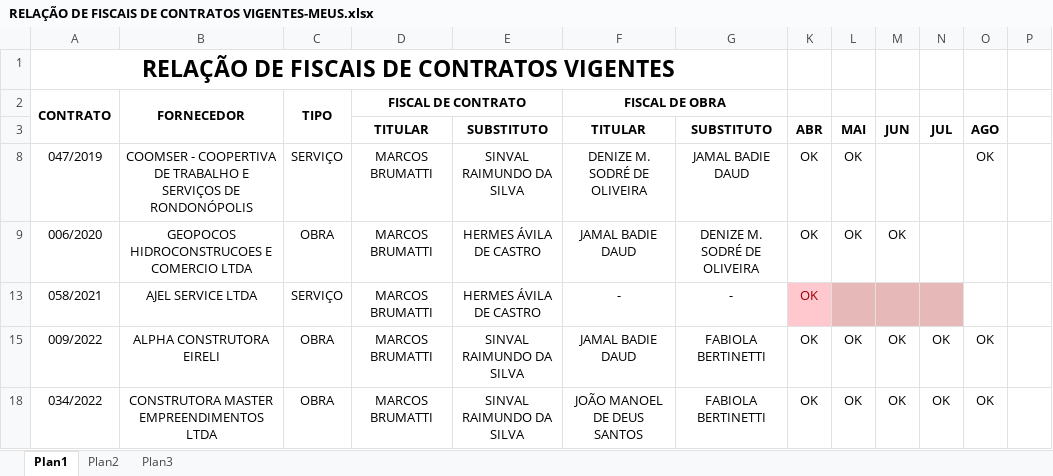
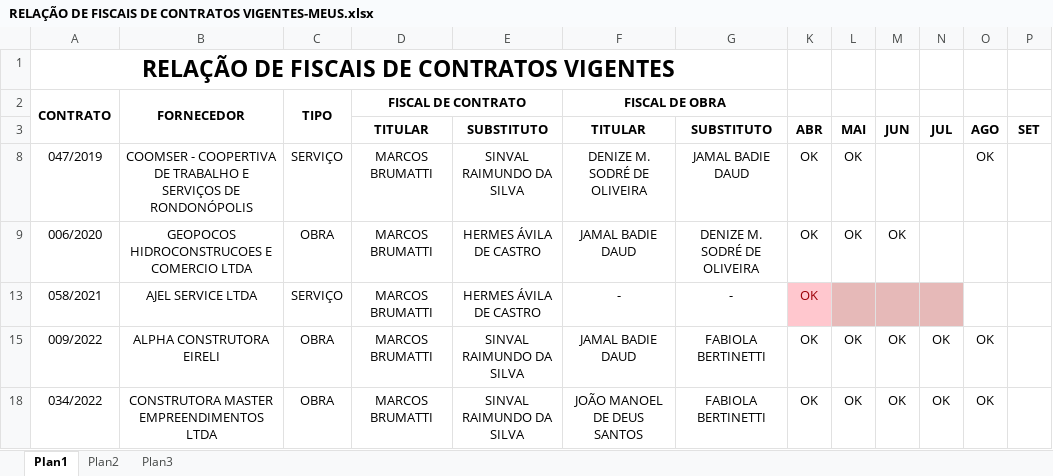
Before and after one commit to brumas2022/patrimonio, an Excel workbook: RELAÇÃO DE FISCAIS DE CONTRATOS VIGENTES-MEUS.xlsx, sheet Plan1, drawn as a sheet; only a part is shown; values as stored, in another font and other column widths than the file's, no borders; the diff names each change by its address in the sheet, - before the commit and + after, or states it on an @@ line.

Commit message:
Update RELAÇÃO DE FISCAIS DE CONTRATOS VIGENTES-MEUS.xlsx

```diff
--- a/RELAÇÃO DE FISCAIS DE CONTRATOS VIGENTES-MEUS.xlsx (sheet Plan1)
+++ b/RELAÇÃO DE FISCAIS DE CONTRATOS VIGENTES-MEUS.xlsx (sheet Plan1)
-P3: (empty)
+P3: SET
```
